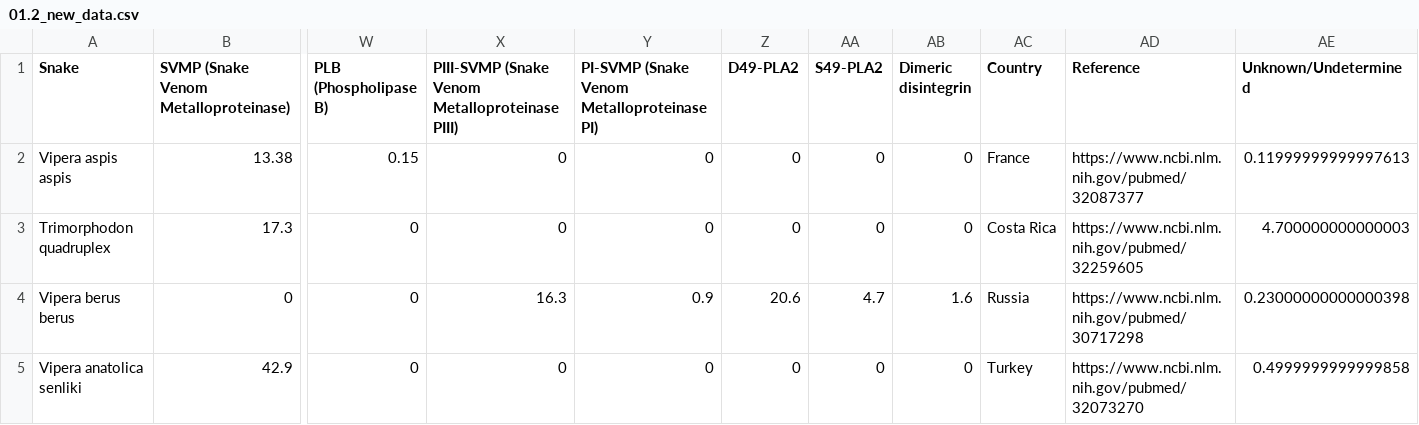
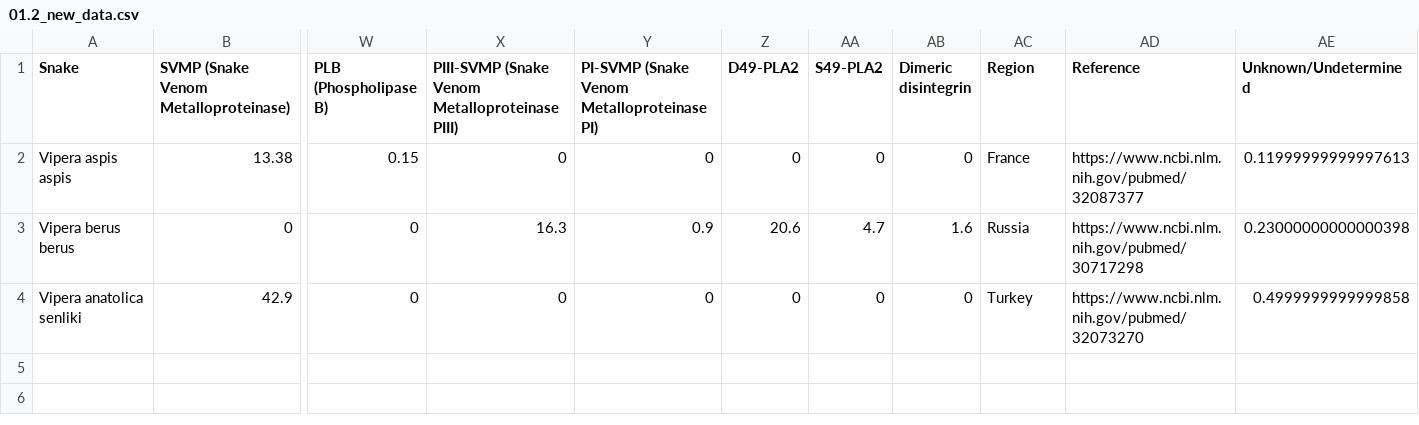
Before and after one commit to rforbiodatascience/2020_Group4, a CSV file: data/01.2_new_data.csv, drawn as a sheet; only a part is shown, gaps mark what is left out; rows hold the shown columns only; the diff names each change by its address in the sheet, - before the commit and + after, or states it on an @@ line.

```diff
--- a/data/01.2_new_data.csv
+++ b/data/01.2_new_data.csv
-AC1: Country
+AC1: Region
-row 3: Trimorphodon quadruplex | 17.3 | 0 | 0 | 0 | 0 | 0 | 0 | Costa Rica | https://www.ncbi.nlm.nih.gov/pubmed/32259605 | 4.700000000000003
```
Also changed, not shown: data/03_data_aug.csv, data/_raw/01_data_load_relative.csv, 6 other files.
